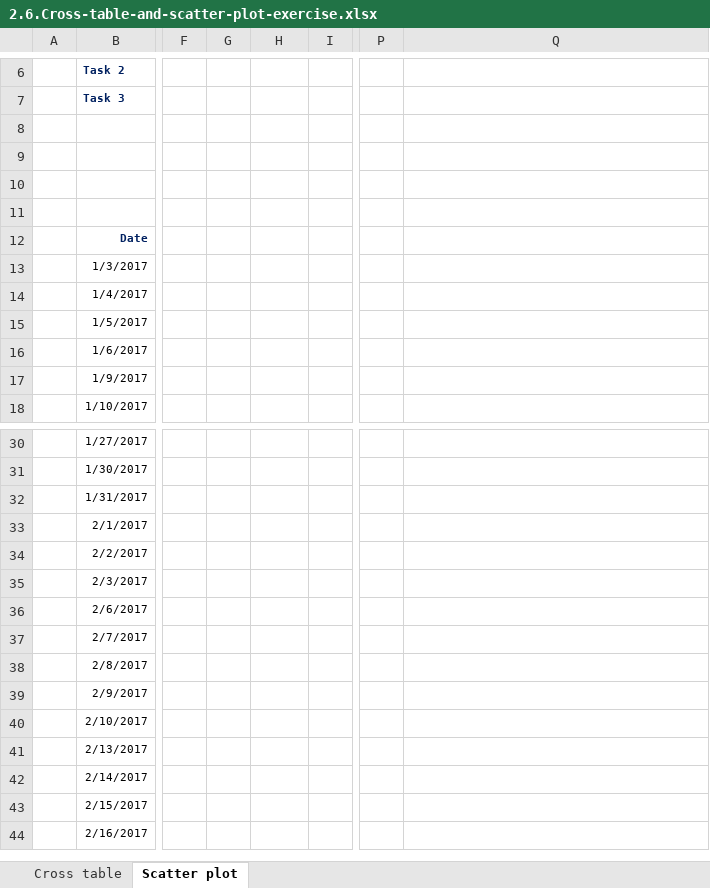
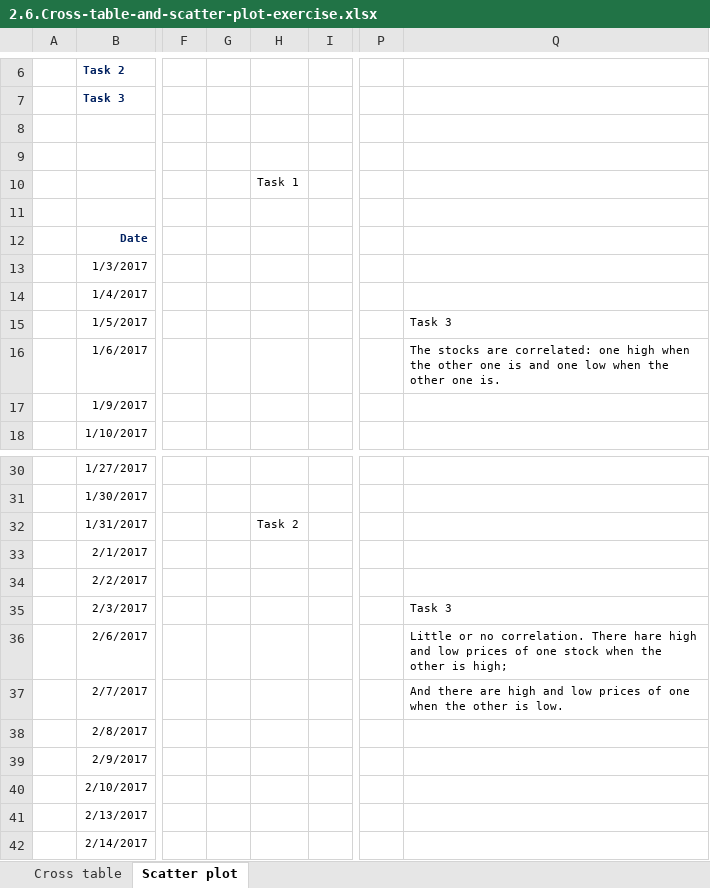
Before and after one commit to manuelvigarcia/datascience_bootcamp, an Excel workbook: resources/Part_3_Statistics/S15_L80/2.6.Cross-table-and-scatter-plot-exercise.xlsx, sheet Scatter plot, drawn as a sheet; only a part is shown, gaps mark what is left out; the shorter side is filled out with more unchanged rows; values as stored, in another font and other column widths than the file's, no borders; charts and pictures not drawn; the diff names each change by its address in the sheet, - before the commit and + after, or states it on an @@ line.

```diff
--- a/resources/Part_3_Statistics/S15_L80/2.6.Cross-table-and-scatter-plot-exercise.xlsx (sheet Scatter plot)
+++ b/resources/Part_3_Statistics/S15_L80/2.6.Cross-table-and-scatter-plot-exercise.xlsx (sheet Scatter plot)
-H10: (empty)
+H10: Task 1
-Q15: (empty)
+Q15: Task 3
-Q16: (empty)
+Q16: The stocks are correlated: one high when the other one is and one low when the other one is.
-H32: (empty)
+H32: Task 2
-Q35: (empty)
+Q35: Task 3
-Q36: (empty)
+Q36: Little or no correlation. There hare high and low prices of one stock when the other is high;
-Q37: (empty)
+Q37: And there are high and low prices of one when the other is low.
```
Also changed, not shown: sheet Cross table, charts or pictures, resources/Part_3_Statistics/S15_L74/2.3.Categorical-variables.Visualization-techniques-exercise.xlsx, resources/Part_3_Statistics/S15_L78/2.5.The-Histogram-exercise.xlsx, 1 other file.
